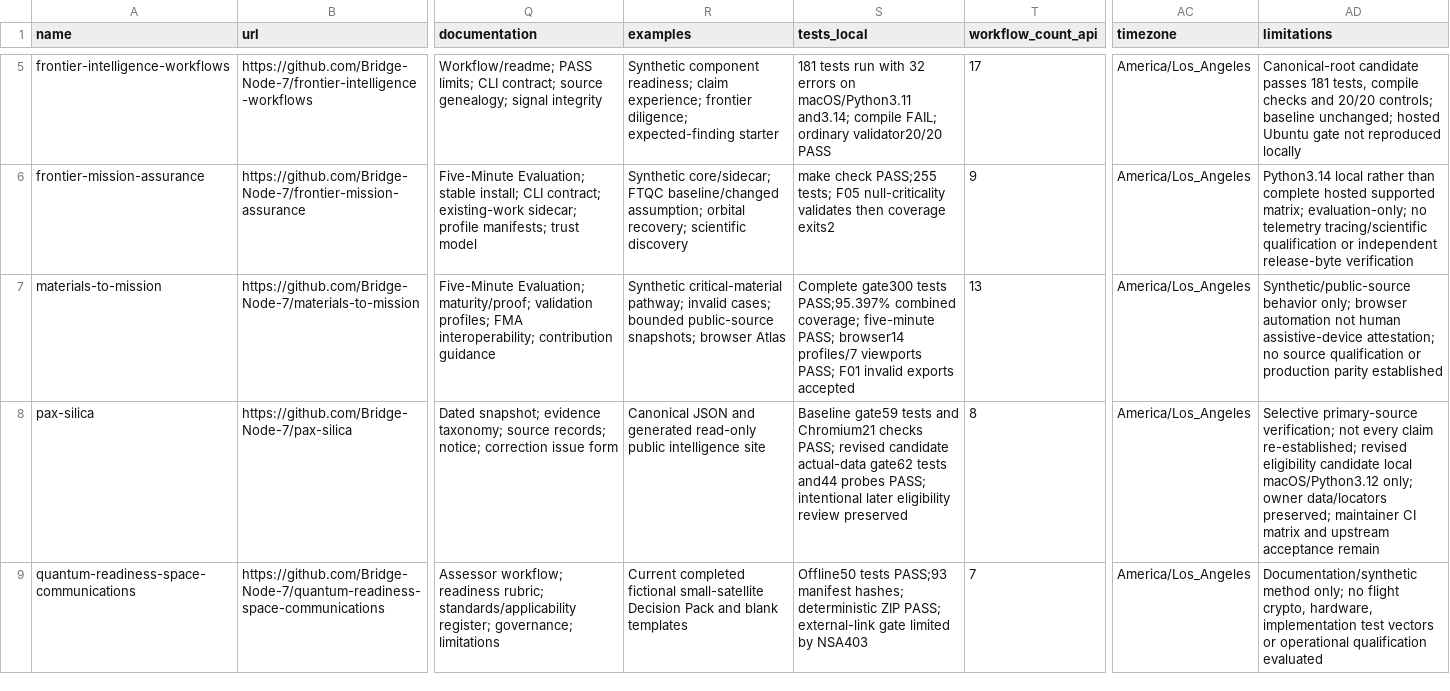
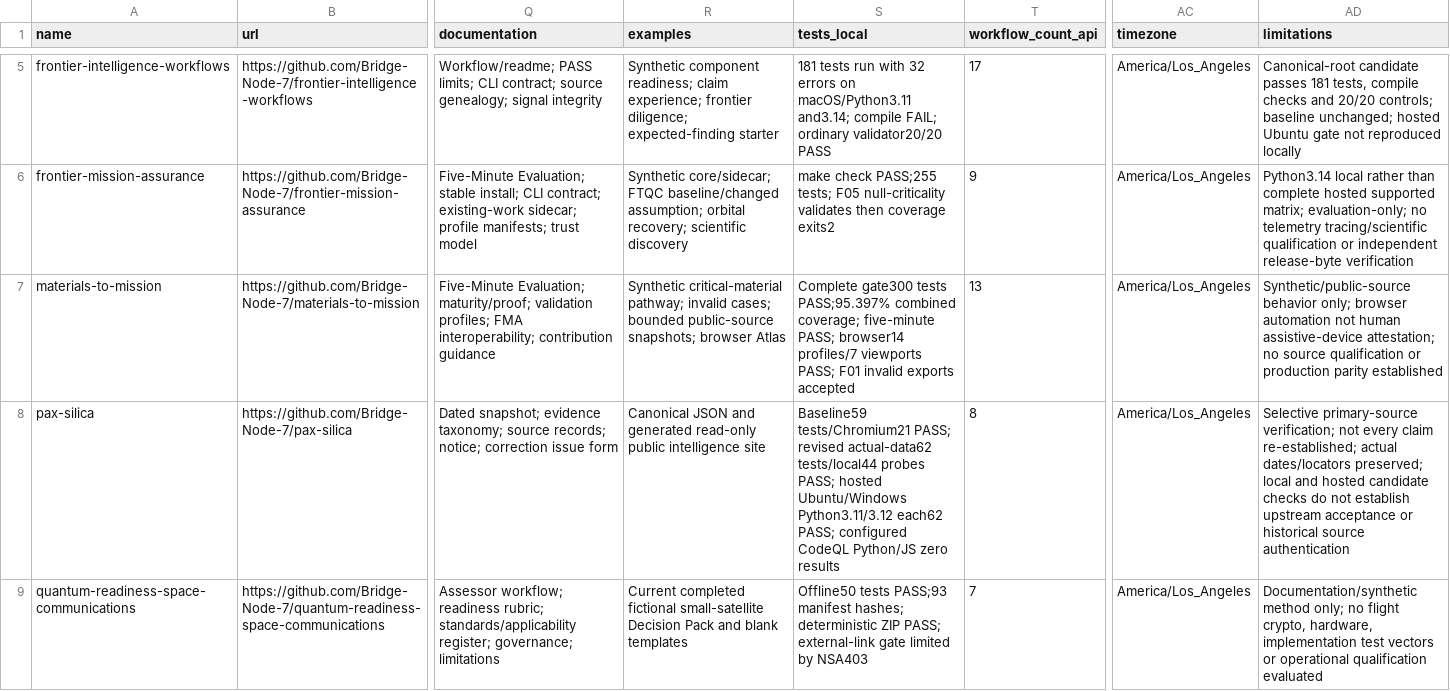
Before and after one commit to hideouts-io/bridgenode7-technical-review, a CSV file: inventory.csv, drawn as a sheet; only a part is shown, gaps mark what is left out; the diff names each change by its address in the sheet, - before the commit and + after, or states it on an @@ line.

Commit message:
Record successful hosted Pax candidate verification

```diff
--- a/inventory.csv
+++ b/inventory.csv
-S8 (tests_local): Baseline gate59 tests and Chromium21 checks PASS; revised candidate actual-data gate62 tests and44 probes PASS; intentional later eligibility review preserved
+S8 (tests_local): Baseline59 tests/Chromium21 PASS; revised actual-data62 tests/local44 probes PASS; hosted Ubuntu/Windows Python3.11/3.12 each62 PASS; configured CodeQL Python/JS zero results
-AD8 (limitations): …claim re-established; revised eligibility candidate local macOS/Python3.12 only; owner data/locators preserved; maintainer CI matrix and upstream acceptance remain
+AD8 (limitations): …claim re-established; actual dates/locators preserved; local and hosted candidate checks do not establish upstream acceptance or historical source authentication
```
Also changed, not shown: 7 other files.
